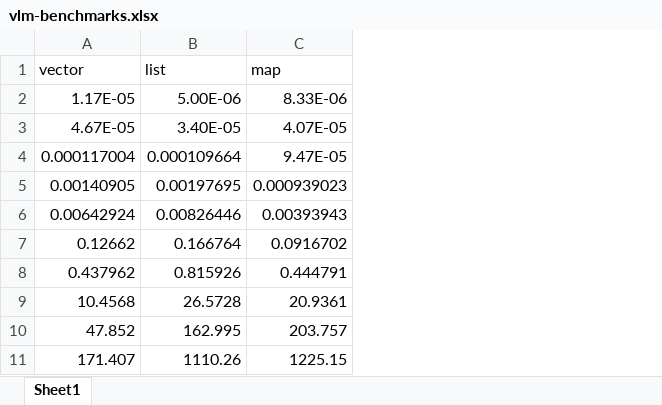
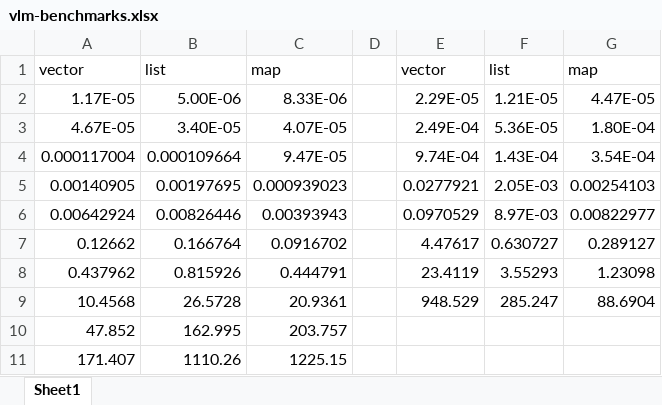
Before and after one commit to JamesYang007/vector-list-map-benchmark, an Excel workbook: docs/vlm-benchmarks.xlsx, sheet Sheet1, drawn as a sheet; values as stored, in another font and other column widths than the file's, no borders; charts and pictures not drawn; the diff names each change by its address in the sheet, - before the commit and + after, or states it on an @@ line.

Commit message:
Update excel spreadsheet with large struct benchmark

```diff
--- a/docs/vlm-benchmarks.xlsx (sheet Sheet1)
+++ b/docs/vlm-benchmarks.xlsx (sheet Sheet1)
+column D, empty
+column E, rows 1-9: vector | 2.29E-05 | 2.49E-04 | 9.74E-04 | 0.0277921 | 0.0970529 | 4.47617 | 23.4119 | 948.529
+column F, rows 1-9: list | 1.21E-05 | 5.36E-05 | 1.43E-04 | 2.05E-03 | 8.97E-03 | 0.630727 | 3.55293 | 285.247
+column G, rows 1-9: map | 4.47E-05 | 1.80E-04 | 3.54E-04 | 0.00254103 | 0.00822977 | 0.289127 | 1.23098 | 88.6904
```
Also changed, not shown: charts or pictures.
